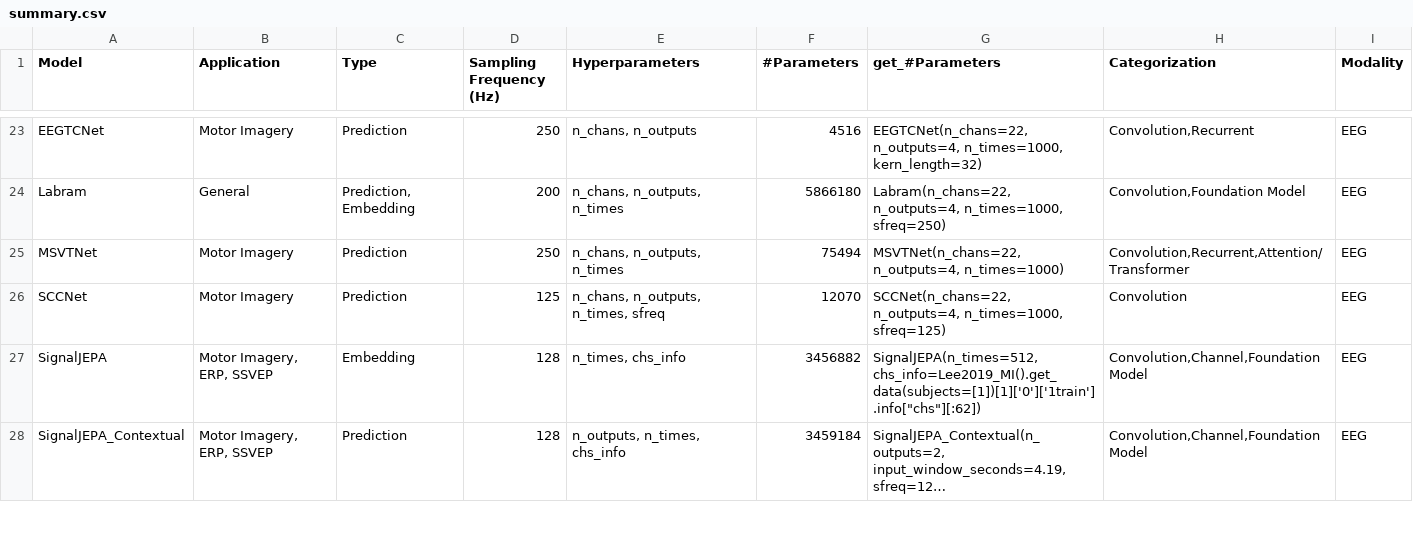
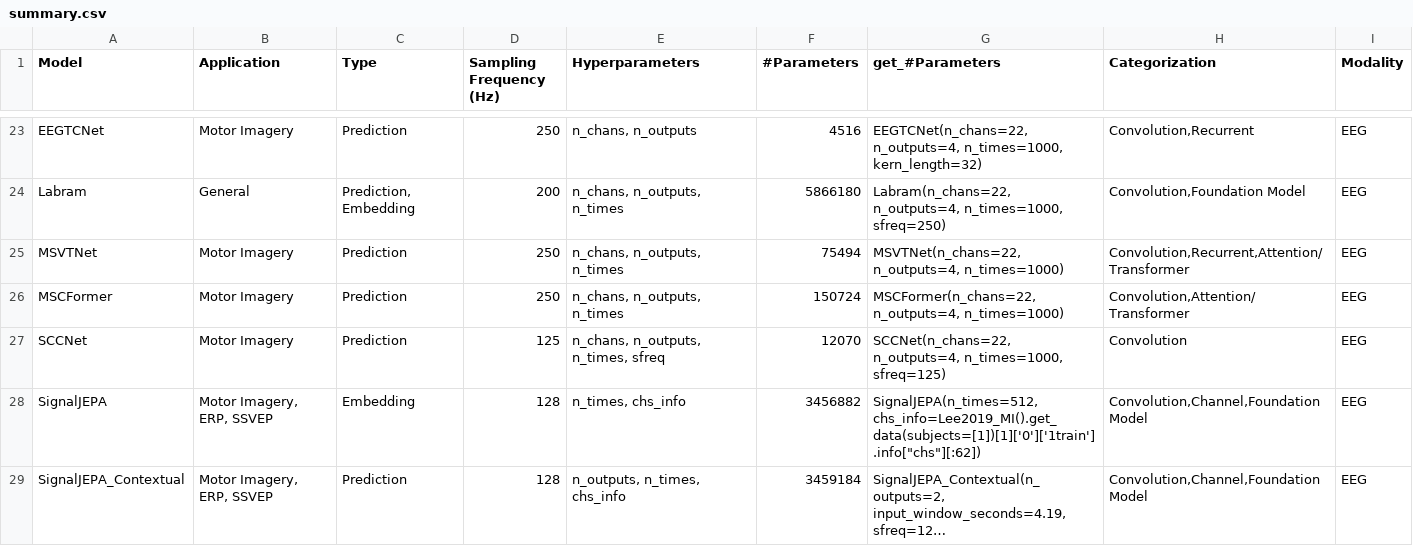
Before and after one commit to braindecode/braindecode, a CSV file: braindecode/models/summary.csv, drawn as a sheet; only a part is shown, gaps mark what is left out; long unchanged cells end in …; the diff names each change by its address in the sheet, - before the commit and + after, or states it on an @@ line.

Commit message:
Add MSCFormer model from Zhao et al. (2025)
Multi-scale convolutional transformer network for motor imagery
classification (Sci Rep 15, 12935), ported from the official
Apache-2.0 implementation following the CTNet adaptation.

- three parallel temporal-conv branches (kernels 85/65/45) with
  depth-wise spatial convolution, concatenated to a 48-dim embedding
- BERT-style class token + learnable positional encoding + 5-block
  post-norm Transformer encoder
- classification from the class-token representation
- registered in util.py / summary.csv / api.rst; integration tests
  picked up via the model registry

Closes #721 (model part; benchmark to follow)

```diff
--- a/braindecode/models/summary.csv
+++ b/braindecode/models/summary.csv
+row 26: MSCFormer | Motor Imagery | Prediction | 250 | n_chans, n_outputs, n_times | 150724 | MSCFormer(n_chans=22, n_outputs=4, n_times=1000) | Convolution,Attention/Transformer | EEG
```
Also changed, not shown: 4 other files.
